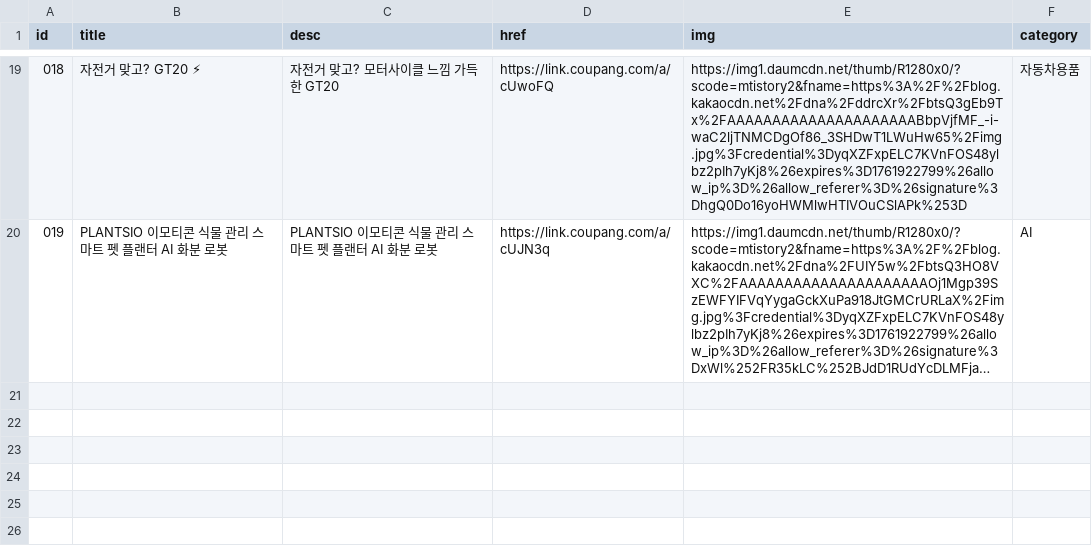
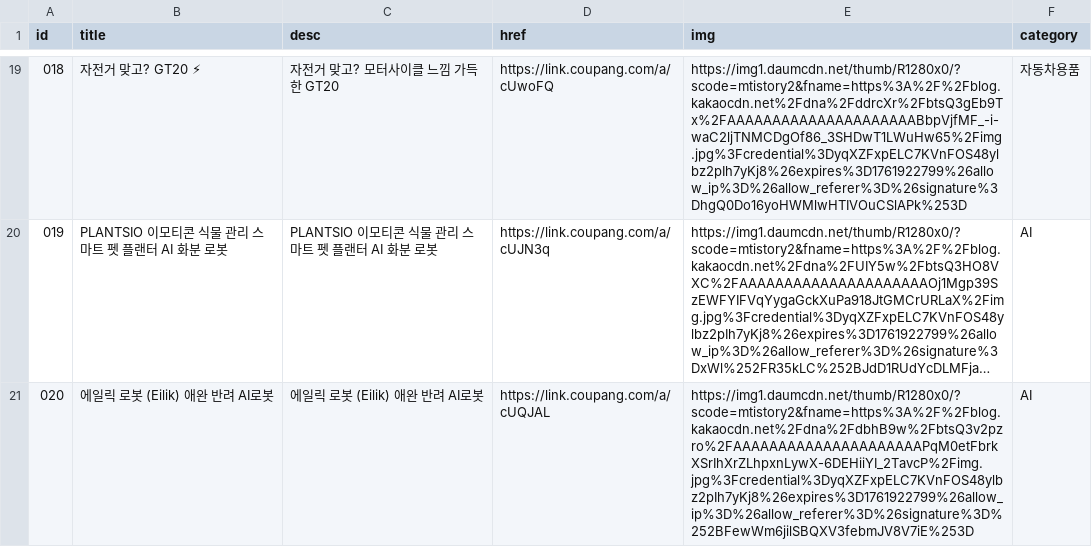
Before and after one commit to Jun74/items, a CSV file: cardlink.csv, drawn as a sheet; only a part is shown, gaps mark what is left out; long unchanged cells end in …; the diff names each change by its address in the sheet, - before the commit and + after, or states it on an @@ line.

Commit message:
Update cardlink.csv

```diff
--- a/cardlink.csv
+++ b/cardlink.csv
+row 21: 020 | 에일릭 로봇 (Eilik) 애완 반려 AI로봇 | 에일릭 로봇 (Eilik) 애완 반려 AI로봇 | https://link.coupang.com/a/cUQJAL | https://img1.daumcdn.net/thumb/R1280x0/?scode=mtistory2&fname=https%3A%2F%2Fblog.kakaocdn.net%2Fdna%2FdbhB9w%2FbtsQ3v2pzro%2FAAAAAAAAAAAAAAAAAAAAAPqM0etFbrkXSrIhXrZLhpxnLywX-6DEHiiYI_2TavcP%2Fimg.jpg%3Fcredential%3DyqXZFxpELC7KVnFOS48ylbz2pIh7yKj8%26expires%3D1761922799%26allow_ip%3D%26allow_referer%3D%26signature%3D%252BFewWm6jilSBQXV3febmJV8V7iE%253D | AI
```
